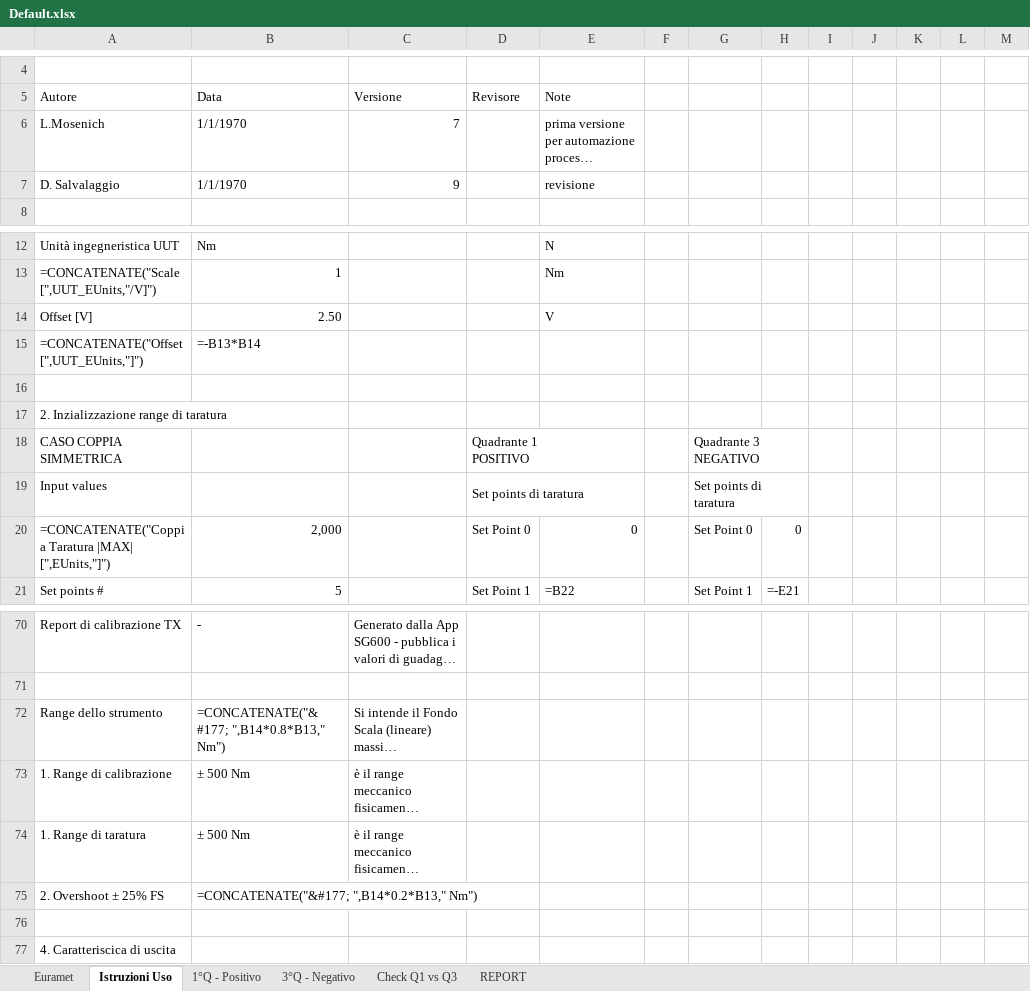
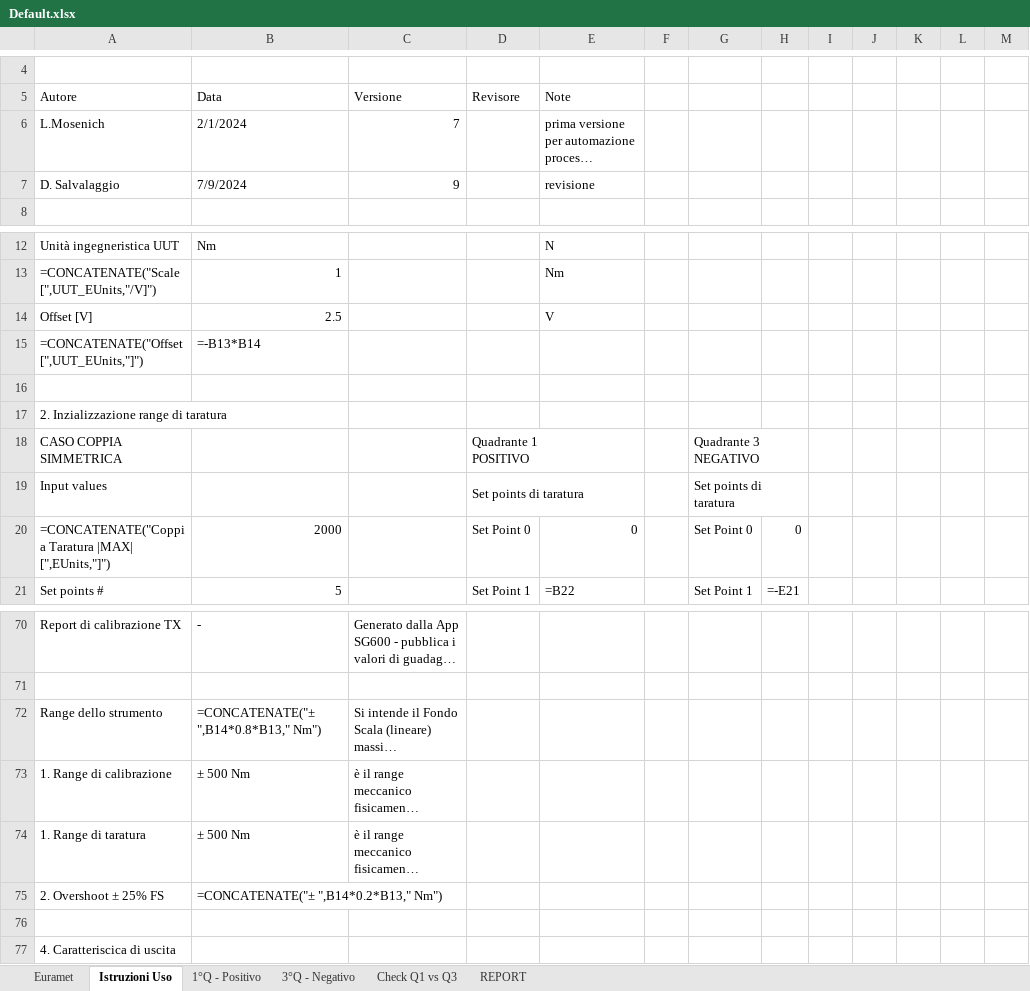
Before and after one commit to Mixer97/tesi_triennale, an Excel workbook: python/Codice_Progetto/Certificati_Euramet_Completi/Default.xlsx, sheet Istruzioni Uso, drawn as a sheet; only a part is shown, gaps mark what is left out; long unchanged cells end in …; values as stored, in another font and other column widths than the file's, no cell formats; formulas without a stored value are shown as written; conditional formats not drawn; the diff names each change by its address in the sheet, - before the commit and + after, or states it on an @@ line.

```diff
--- a/python/Codice_Progetto/Certificati_Euramet_Completi/Default.xlsx (sheet Istruzioni Uso)
+++ b/python/Codice_Progetto/Certificati_Euramet_Completi/Default.xlsx (sheet Istruzioni Uso)
-B6 (Data): 1/1/1970
+B6 (Data): 2/1/2024
-B7 (Data): 1/1/1970
+B7 (Data): 7/9/2024
-B14 (Data): 2.50
+B14 (Data): 2.5
-B20 (Data): 2,000
+B20 (Data): 2000
-B72 (Data): =CONCATENATE("&#177; ",B14*0.8*B13," Nm")
+B72 (Data): =CONCATENATE("± ",B14*0.8*B13," Nm")
-B75 (Data): =CONCATENATE("&#177; ",B14*0.2*B13," Nm")
+B75 (Data): =CONCATENATE("± ",B14*0.2*B13," Nm")
```
Also changed, not shown: sheet Euramet, sheet REPORT, sheet Check Q1 vs Q3, sheet 1°Q - Positivo, sheet 3°Q - Negativo, cell formats, 9 other files.
